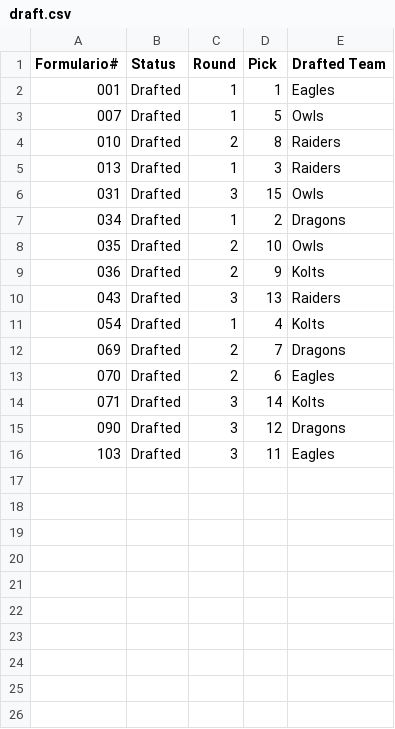
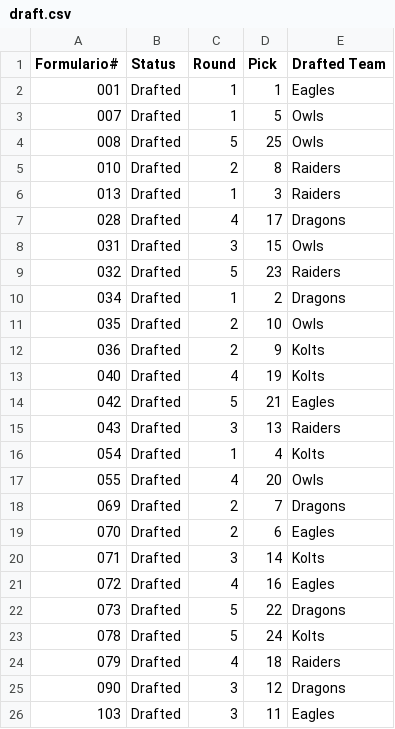
Before and after one commit to Eddy0412/athlete-dashboard, a CSV file: app/draft.csv, drawn as a sheet.

Commit message:
Update draft.csv

```diff
--- a/app/draft.csv
+++ b/app/draft.csv
@@ -3,5 +3,8 @@ Formulario#,Status,Round,Pick,Drafted Team
 007,Drafted,1,5,Owls
+008,Drafted,5,25,Owls
 010,Drafted,2,8,Raiders
 013,Drafted,1,3,Raiders
+028,Drafted,4,17,Dragons
 031,Drafted,3,15,Owls
+032,Drafted,5,23,Raiders
 034,Drafted,1,2,Dragons
@@ -9,4 +12,7 @@ Formulario#,Status,Round,Pick,Drafted Team
 036,Drafted,2,9,Kolts
+040,Drafted,4,19,Kolts
+042,Drafted,5,21,Eagles
 043,Drafted,3,13,Raiders
 054,Drafted,1,4,Kolts
+055,Drafted,4,20,Owls
 069,Drafted,2,7,Dragons
@@ -14,2 +20,6 @@ Formulario#,Status,Round,Pick,Drafted Team
 071,Drafted,3,14,Kolts
+072,Drafted,4,16,Eagles
+073,Drafted,5,22,Dragons
+078,Drafted,5,24,Kolts
+079,Drafted,4,18,Raiders
 090,Drafted,3,12,Dragons
```
